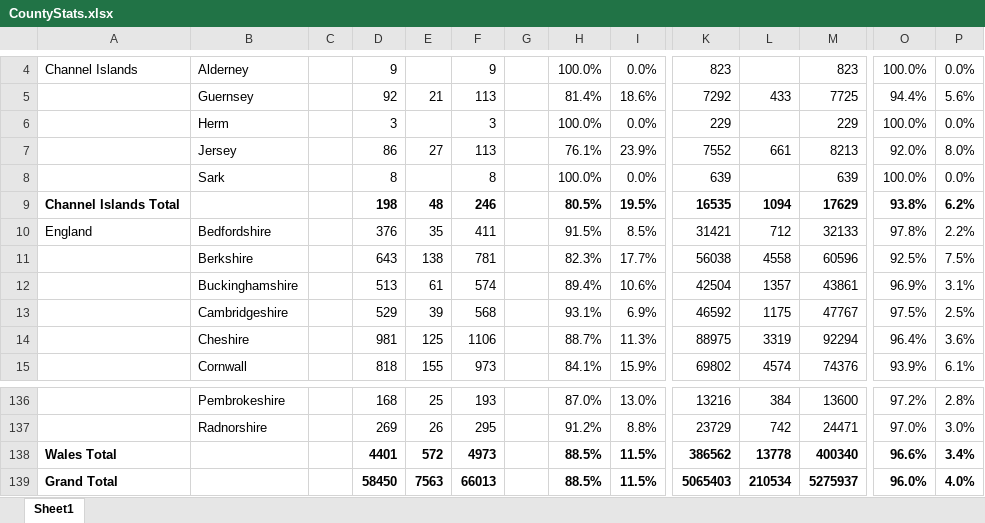
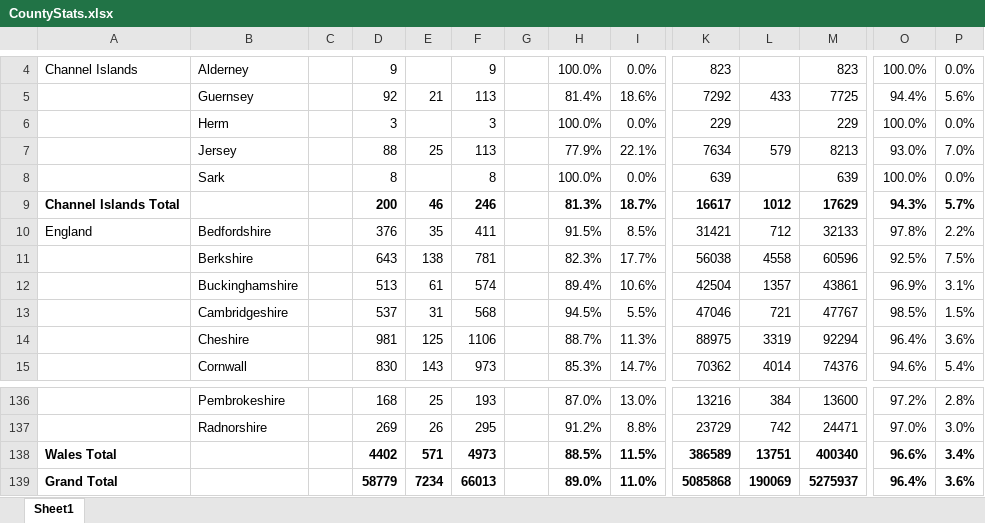
Before and after one commit to rjmeats/BritishRainfall, an Excel workbook: Locations/CountyStats.xlsx, sheet Sheet1, drawn as a sheet; only a part is shown, gaps mark what is left out; values as stored, in another font and other column widths than the file's, no borders; removed rows and columns are numbered as before the commit, all else as after; rows hold the shown columns only; the diff covers the shown part only; the diff names each change by its address in the sheet, - before the commit and + after, or states it on an @@ line.

Commit message:
Update County Stats

```diff
--- a/Locations/CountyStats.xlsx (sheet Sheet1)
+++ b/Locations/CountyStats.xlsx (sheet Sheet1)
-D7: 86
+D7: 88
-E7: 27
+E7: 25
-H7: 76.1%
+H7: 77.9%
-I7: 23.9%
+I7: 22.1%
-K7: 7552
+K7: 7634
-L7: 661
+L7: 579
-O7: 92.0%
+O7: 93.0%
-P7: 8.0%
+P7: 7.0%
-row 9: Channel Islands Total |  |  | 198 | 48 | 246 |  | 80.5% | 19.5% | 16535 | 1094 | 17629 | 93.8% | 6.2%
+row 9: Channel Islands Total |  |  | 200 | 46 | 246 |  | 81.3% | 18.7% | 16617 | 1012 | 17629 | 94.3% | 5.7%
-D13: 529
+D13: 537
-E13: 39
+E13: 31
-H13: 93.1%
+H13: 94.5%
-I13: 6.9%
+I13: 5.5%
-K13: 46592
+K13: 47046
-L13: 1175
+L13: 721
-O13: 97.5%
+O13: 98.5%
-P13: 2.5%
+P13: 1.5%
-D15: 818
+D15: 830
-E15: 155
+E15: 143
-H15: 84.1%
+H15: 85.3%
-I15: 15.9%
+I15: 14.7%
-K15: 69802
+K15: 70362
-L15: 4574
+L15: 4014
-O15: 93.9%
+O15: 94.6%
-P15: 6.1%
+P15: 5.4%
-D138: 4401
+D138: 4402
-E138: 572
+E138: 571
-K138: 386562
+K138: 386589
-L138: 13778
+L138: 13751
-row 139: Grand Total |  |  | 58450 | 7563 | 66013 |  | 88.5% | 11.5% | 5065403 | 210534 | 5275937 | 96.0% | 4.0%
+row 139: Grand Total |  |  | 58779 | 7234 | 66013 |  | 89.0% | 11.0% | 5085868 | 190069 | 5275937 | 96.4% | 3.6%
```
Also changed, not shown: 5 added rows, 5 removed rows and 422 edited cells elsewhere in this sheet, Locations/CountyStatsWithColours.xlsx, 2 other files.
